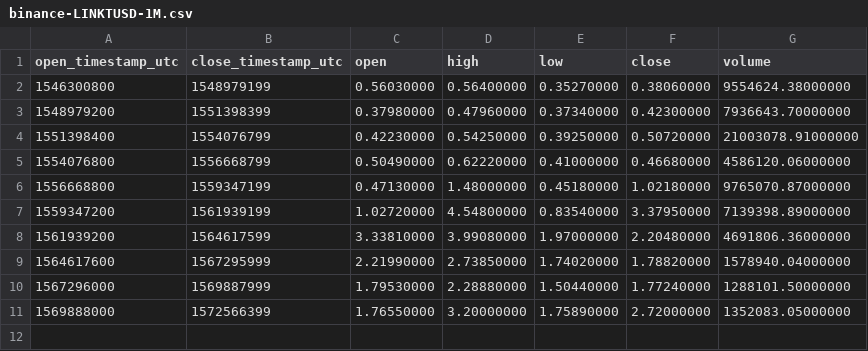
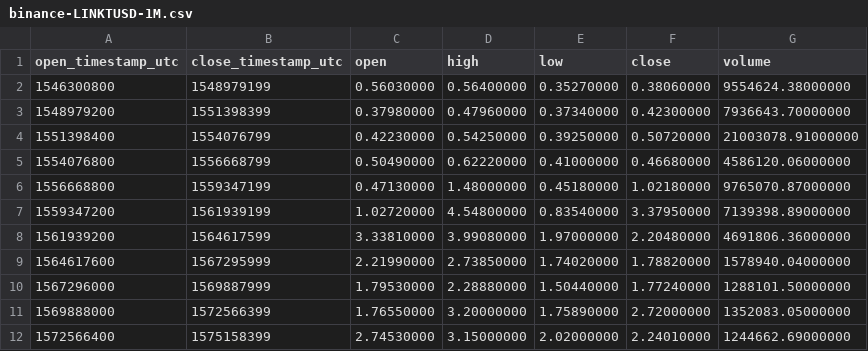
Before and after one commit to cryptobigbro/binance-LINKTUSD, a CSV file: binance-LINKTUSD-1M.csv, drawn as a sheet; the diff names each change by its address in the sheet, - before the commit and + after, or states it on an @@ line.

```diff
--- a/binance-LINKTUSD-1M.csv
+++ b/binance-LINKTUSD-1M.csv
+row 12: 1572566400 | 1575158399 | 2.74530000 | 3.15000000 | 2.02000000 | 2.24010000 | 1244662.69000000
```
Also changed, not shown: binance-LINKTUSD-1d.csv, binance-LINKTUSD-1h.csv.
